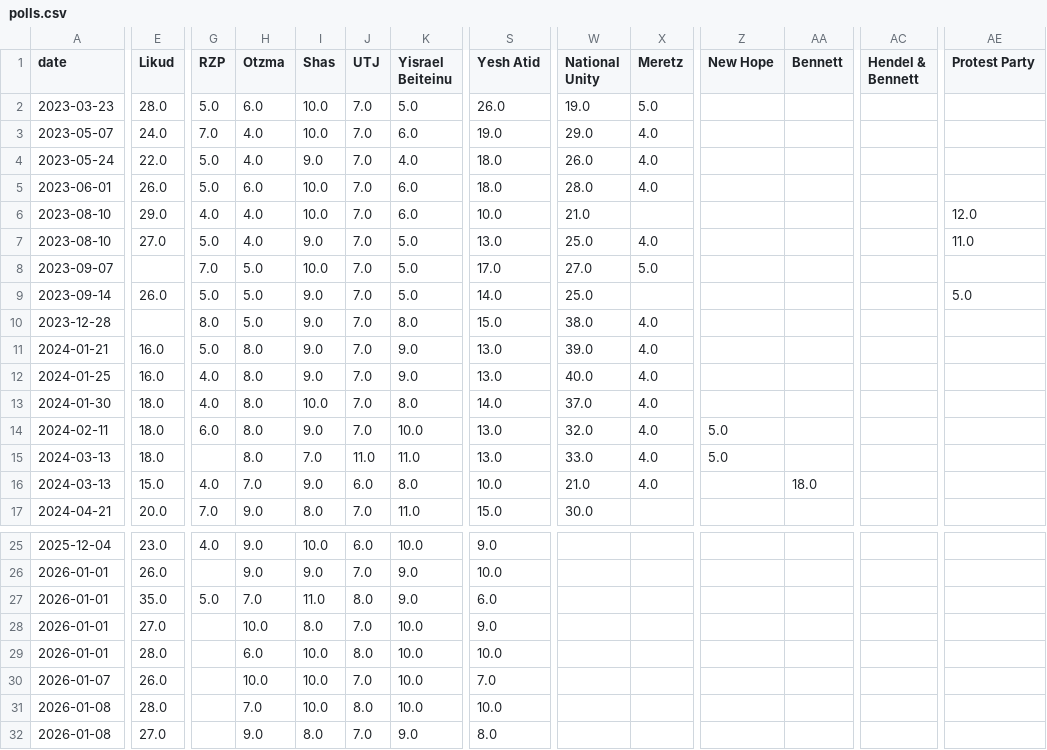
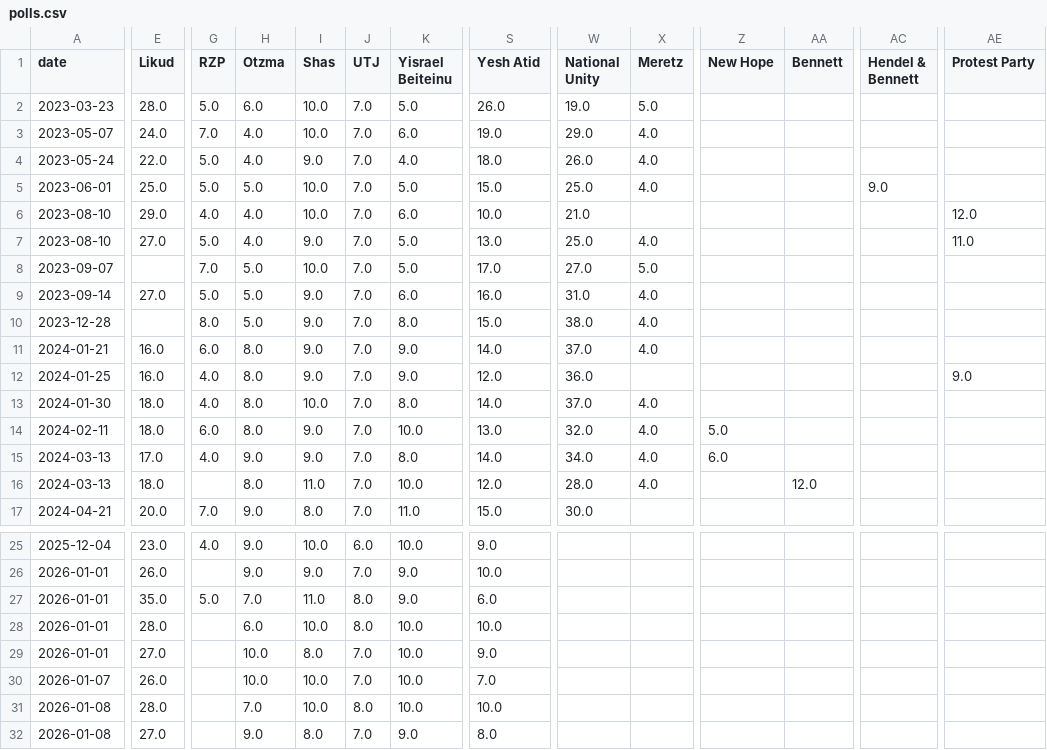
Before and after one commit to NoNOno0100/election-meter, a CSV file: polls.csv, drawn as a sheet; only a part is shown, gaps mark what is left out; removed rows and columns are numbered as before the commit, all else as after; rows hold the shown columns only; the diff covers the shown part only; the diff names each change by its address in the sheet, - before the commit and + after, or states it on an @@ line.

```diff
--- a/polls.csv
+++ b/polls.csv
-E5 (Likud): 26.0
+E5 (Likud): 25.0
-H5 (Otzma): 6.0
+H5 (Otzma): 5.0
-K5 (Yisrael Beiteinu): 6.0
+K5 (Yisrael Beiteinu): 5.0
-S5 (Yesh Atid): 18.0
+S5 (Yesh Atid): 15.0
-W5 (National Unity): 28.0
+W5 (National Unity): 25.0
-AC5 (Hendel & Bennett): (empty)
+AC5 (Hendel & Bennett): 9.0
-E9 (Likud): 26.0
+E9 (Likud): 27.0
-K9 (Yisrael Beiteinu): 5.0
+K9 (Yisrael Beiteinu): 6.0
-S9 (Yesh Atid): 14.0
+S9 (Yesh Atid): 16.0
-W9 (National Unity): 25.0
+W9 (National Unity): 31.0
-X9 (Meretz): (empty)
+X9 (Meretz): 4.0
-AE9 (Protest Party): 5.0
+AE9 (Protest Party): (empty)
-G11 (RZP): 5.0
+G11 (RZP): 6.0
-S11 (Yesh Atid): 13.0
+S11 (Yesh Atid): 14.0
-W11 (National Unity): 39.0
+W11 (National Unity): 37.0
-S12 (Yesh Atid): 13.0
+S12 (Yesh Atid): 12.0
-W12 (National Unity): 40.0
+W12 (National Unity): 36.0
-X12 (Meretz): 4.0
+X12 (Meretz): (empty)
-AE12 (Protest Party): (empty)
+AE12 (Protest Party): 9.0
+row 15: 2024-03-13 | 17.0 | 4.0 | 9.0 | 9.0 | 7.0 | 8.0 | 14.0 | 34.0 | 4.0 | 6.0
-I16 (Shas): 7.0
+I16 (Shas): 11.0
-J16 (UTJ): 11.0
+J16 (UTJ): 7.0
-K16 (Yisrael Beiteinu): 11.0
+K16 (Yisrael Beiteinu): 10.0
-S16 (Yesh Atid): 13.0
+S16 (Yesh Atid): 12.0
-W16 (National Unity): 33.0
+W16 (National Unity): 28.0
-Z16 (New Hope): 5.0
+Z16 (New Hope): (empty)
-AA16 (Bennett): (empty)
+AA16 (Bennett): 12.0
-row 16: 2024-03-13 | 15.0 | 4.0 | 7.0 | 9.0 | 6.0 | 8.0 | 10.0 | 21.0 | 4.0 |  | 18.0
@@ row 29 moved to row 28: 2026-01-01 @@
```
Also changed, not shown: 6 added rows, 3 removed rows, 15 moved rows and 1 edited cell elsewhere in this file, 4 other files.
